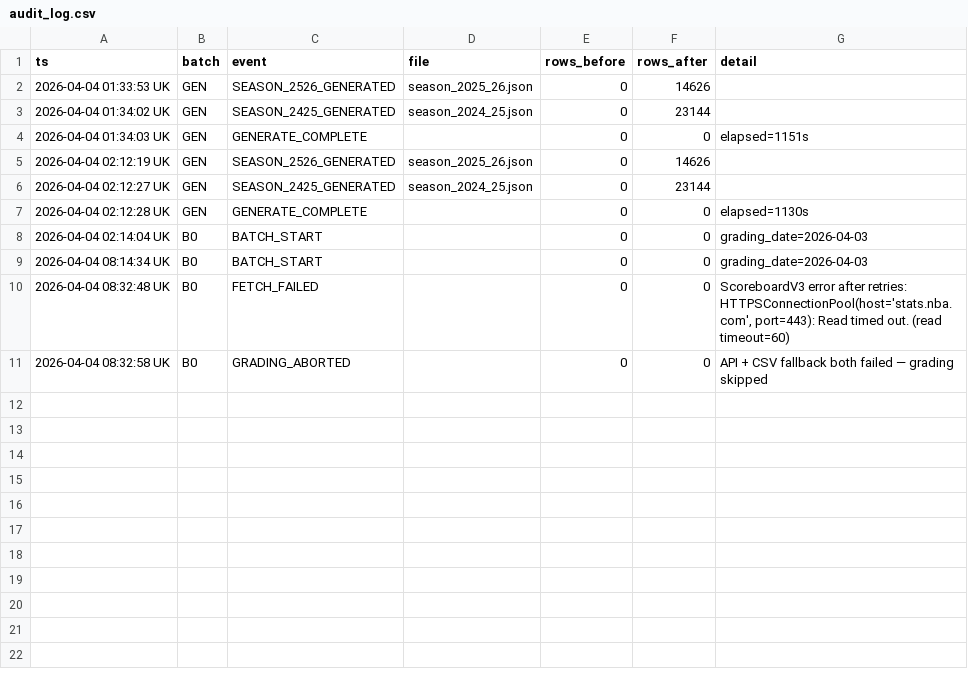
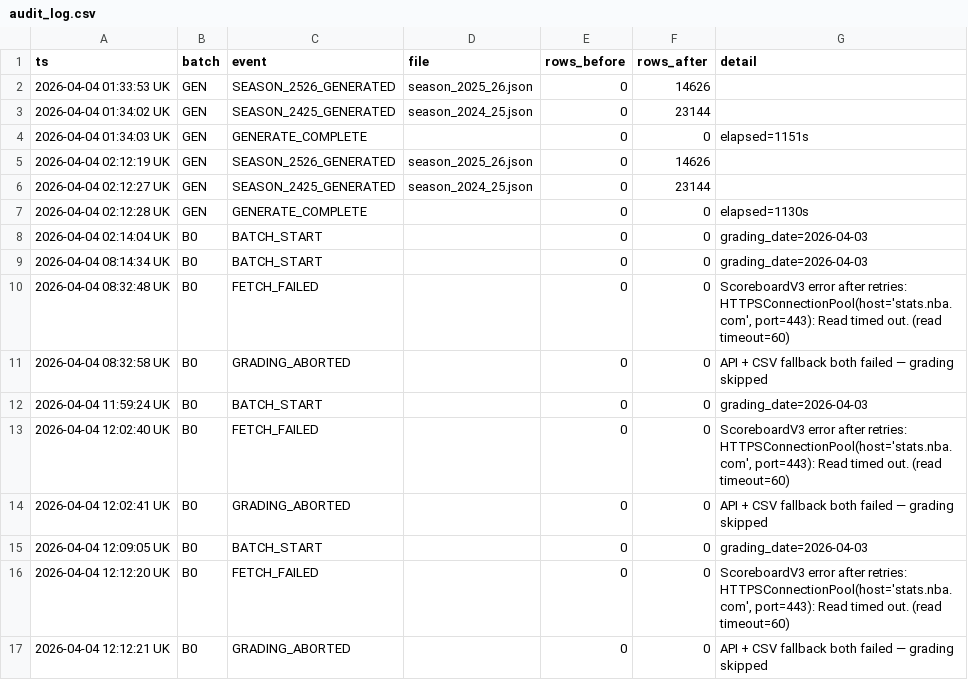
Before and after one commit to iamwerewolf1007/PropEdgeV14.0, a CSV file: data/audit_log.csv, drawn as a sheet.

```diff
--- a/data/audit_log.csv
+++ b/data/audit_log.csv
@@ -11 +11,7 @@ ts,batch,event,file,rows_before,rows_after,detail
 2026-04-04 08:32:58 UK,B0,GRADING_ABORTED,,0,0,API + CSV fallback both failed — grading skipped
+2026-04-04 11:59:24 UK,B0,BATCH_START,,0,0,grading_date=2026-04-03
+2026-04-04 12:02:40 UK,B0,FETCH_FAILED,,0,0,"ScoreboardV3 error after retries: HTTPSConnectionPool(host='stats.nba.com', port=443): Read timed out. (read timeout=60)"
+2026-04-04 12:02:41 UK,B0,GRADING_ABORTED,,0,0,API + CSV fallback both failed — grading skipped
+2026-04-04 12:09:05 UK,B0,BATCH_START,,0,0,grading_date=2026-04-03
+2026-04-04 12:12:20 UK,B0,FETCH_FAILED,,0,0,"ScoreboardV3 error after retries: HTTPSConnectionPool(host='stats.nba.com', port=443): Read timed out. (read timeout=60)"
+2026-04-04 12:12:21 UK,B0,GRADING_ABORTED,,0,0,API + CSV fallback both failed — grading skipped
```
Also changed, not shown: 4 other files.
